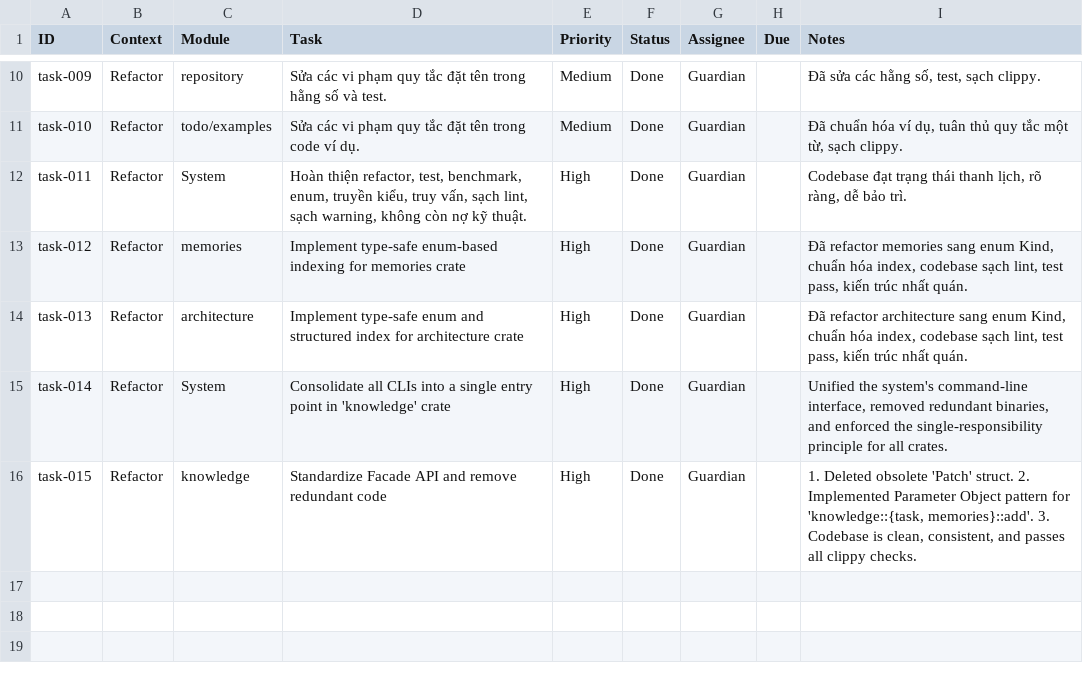
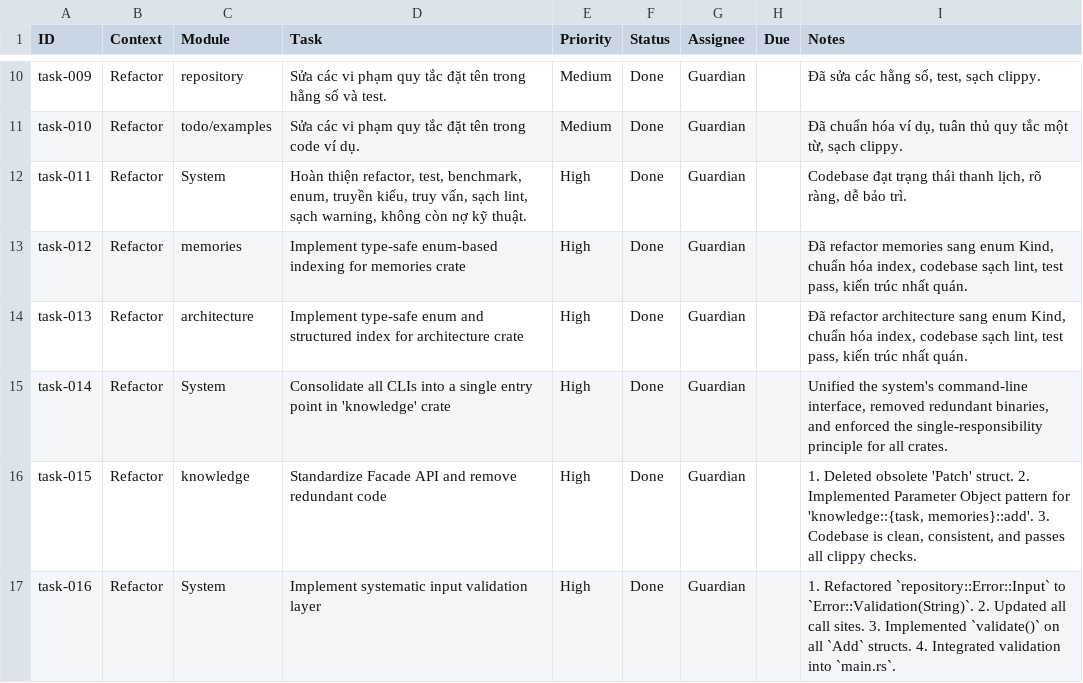
Before and after one commit to hoduyquocbao/template-repository, a CSV file: todo.csv, drawn as a sheet; only a part is shown, gaps mark what is left out; the diff names each change by its address in the sheet, - before the commit and + after, or states it on an @@ line.

Commit message:
Triển khai lớp xác thực đầu vào cho hệ thống
- Thêm phương thức `validate()` vào các struct `Add` trong các module `task`, `memories`, và `architecture`, đảm bảo rằng tất cả dữ liệu đầu vào đều tuân thủ các quy tắc xác thực cụ thể.
- Cập nhật logic trong các hàm `add` để gọi phương thức `validate()` trước khi thực hiện thêm mới, tăng cường tính toàn vẹn dữ liệu và bảo mật cho hệ thống.
- Thay thế loại lỗi `Error::Input` bằng `Error::Validation(String)` để cung cấp thông tin lỗi chi tiết hơn cho người dùng.
- Cập nhật tài liệu và ghi nhận quyết định trong `memories.csv` và `todo.csv` để theo dõi tiến trình cải tiến.

```diff
--- a/todo.csv
+++ b/todo.csv
+row 17: task-016 | Refactor | System | Implement systematic input validation layer | High | Done | Guardian |  | 1. Refactored `repository::Error::Input` to `Error::Validation(String)`. 2. Updated all call sites. 3. Implemented `validate()` on all `Add` structs. 4. Integrated validation into `main.rs`.
```
Also changed, not shown: memories.csv, 11 other files.
